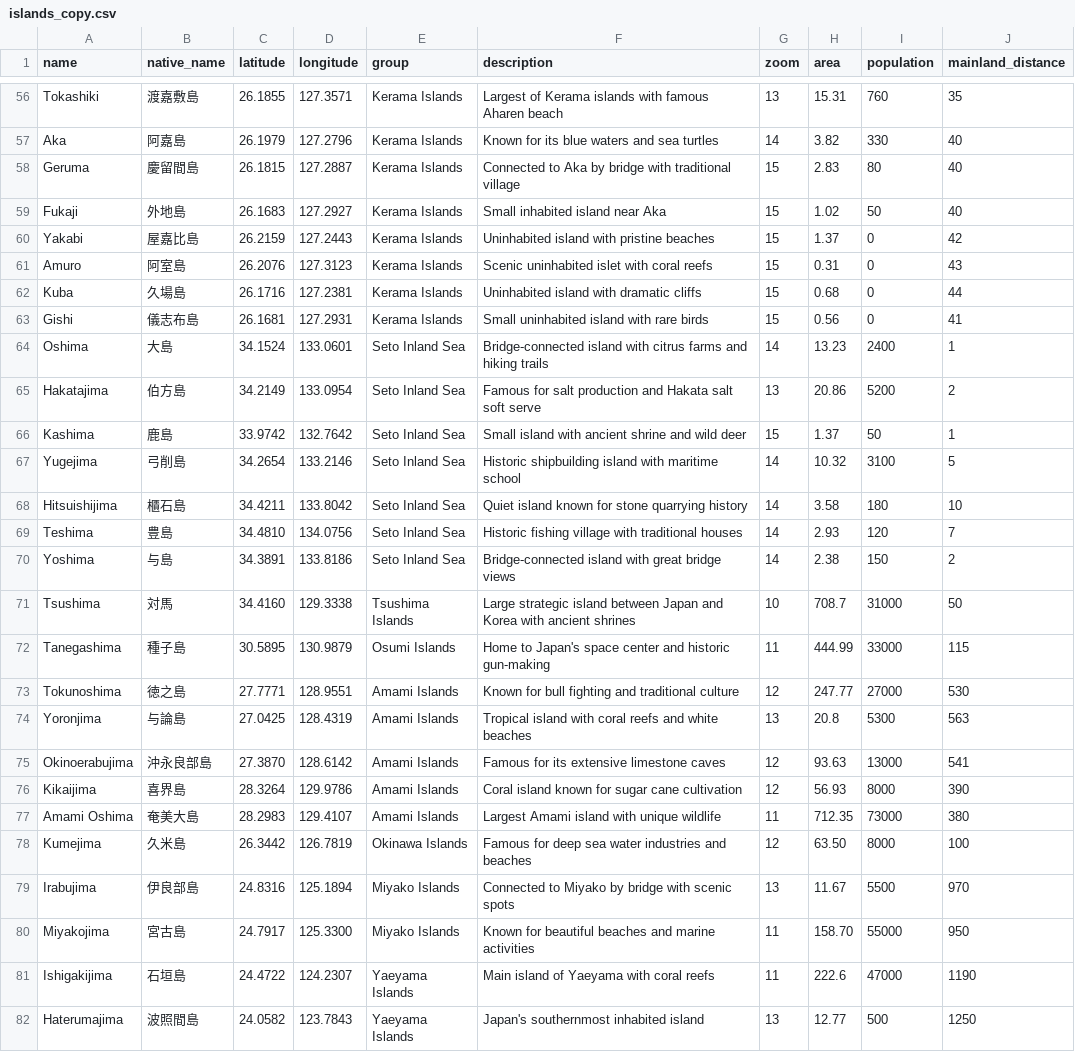
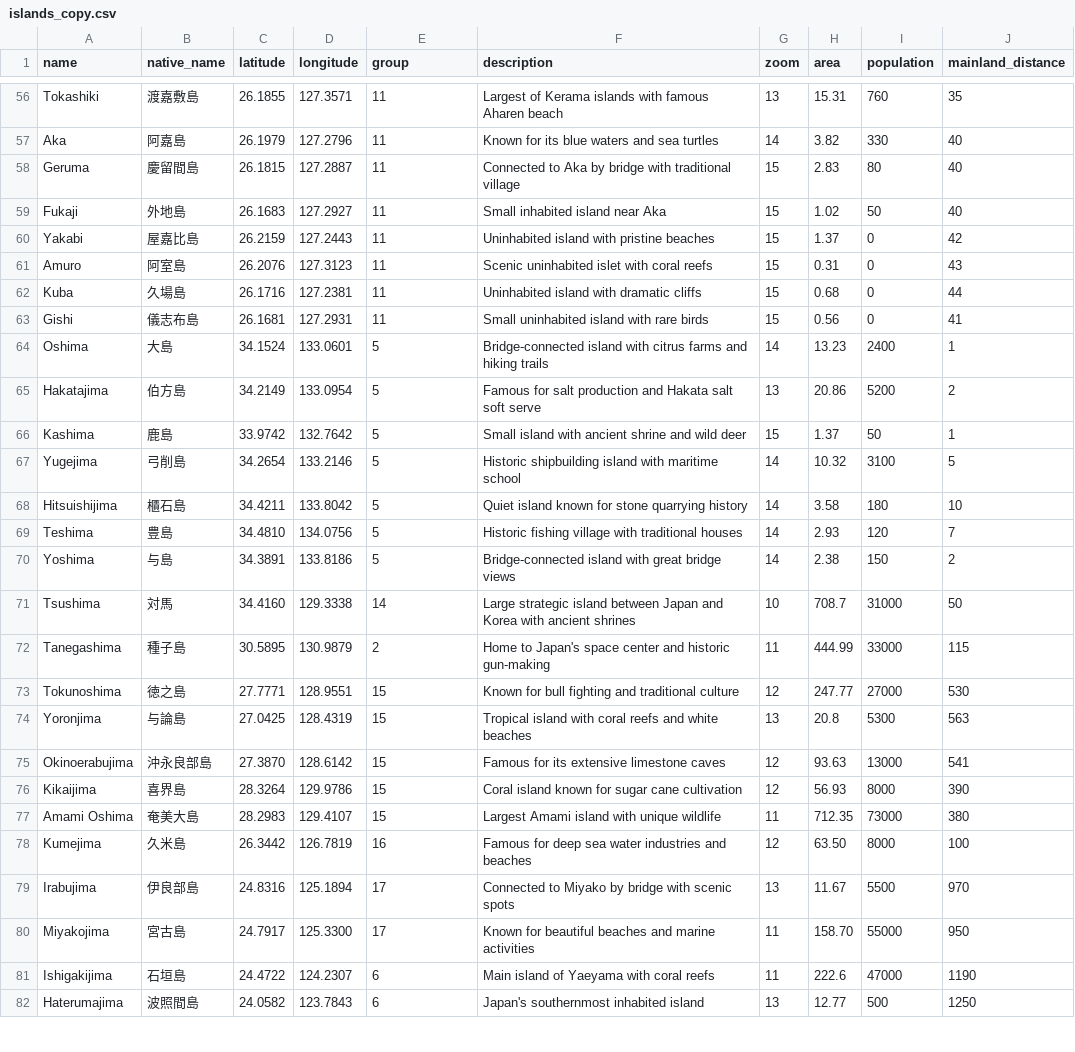
Before and after one commit to eoghanmccarthy/shima-guni, a CSV file: app/data/islands_copy.csv, drawn as a sheet; only a part is shown, gaps mark what is left out; the diff covers the shown part only; the diff names each change by its address in the sheet, - before the commit and + after, or states it on an @@ line.

```diff
--- a/app/data/islands_copy.csv
+++ b/app/data/islands_copy.csv
-E56:E63 (group): Kerama Islands
+E56:E63 (group): 11
-E64:E70 (group): Seto Inland Sea
+E64:E70 (group): 5
-E71 (group): Tsushima Islands
+E71 (group): 14
-E72 (group): Osumi Islands
+E72 (group): 2
-E73:E77 (group): Amami Islands
+E73:E77 (group): 15
-E78 (group): Okinawa Islands
+E78 (group): 16
-E79:E80 (group): Miyako Islands
+E79:E80 (group): 17
-E81:E82 (group): Yaeyama Islands
+E81:E82 (group): 6
```
Also changed, not shown: 73 edited cells elsewhere in this file, 6 other files.
